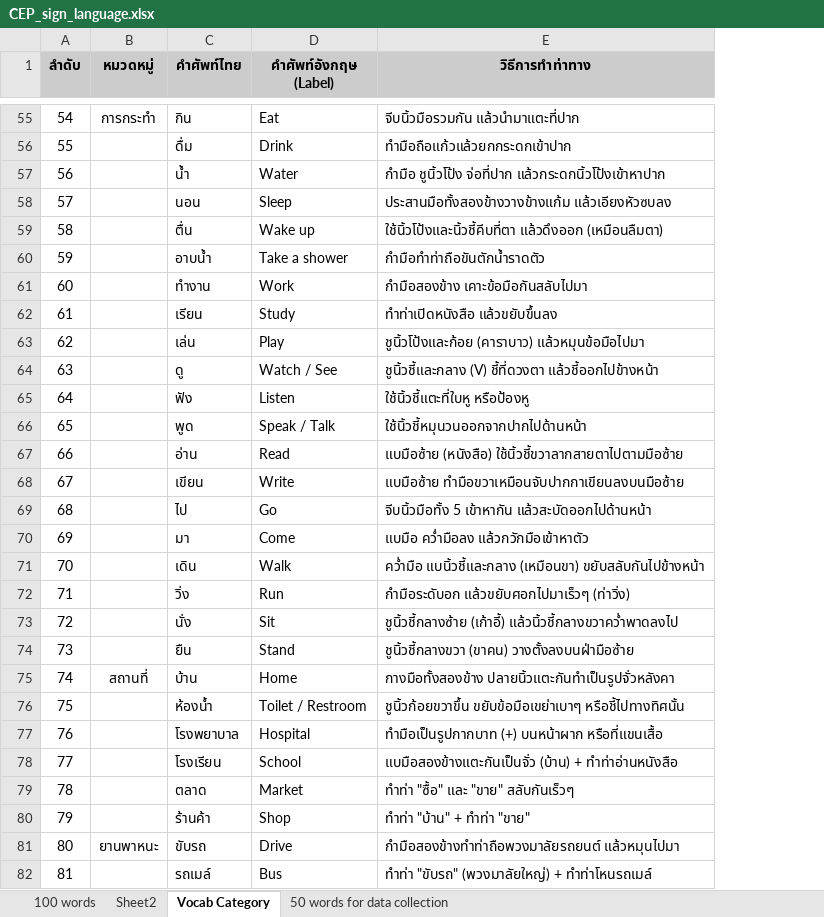
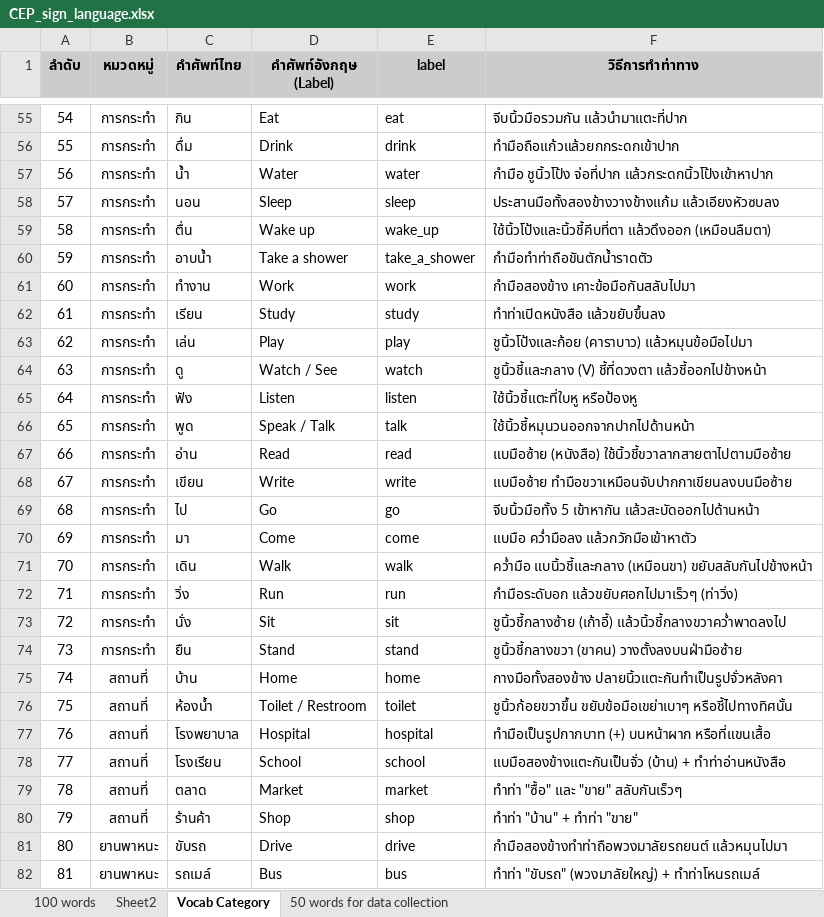
Before and after one commit to PonChuenjitsiri/SignLanguague-Backend, an Excel workbook: CEP_sign_language.xlsx, sheet Vocab Category, drawn as a sheet; only a part is shown, gaps mark what is left out; values as stored, in another font and other column widths than the file's, no borders; charts and pictures not drawn; the diff covers the shown part only; the diff names each change by its address in the sheet, - before the commit and + after, or states it on an @@ line.

```diff
--- a/CEP_sign_language.xlsx (sheet Vocab Category)
+++ b/CEP_sign_language.xlsx (sheet Vocab Category)
+column E (label), rows 55-82: eat | drink | water | sleep | wake_up | take_a_shower | work | study | play | watch | listen | talk | read | write | go | come | walk | run | sit | stand | home | toilet | hospital | school | market | shop | drive | bus
-B56:B74 (หมวดหมู่): (empty)
+B56:B74 (หมวดหมู่): การกระทำ
-B76:B80 (หมวดหมู่): (empty)
+B76:B80 (หมวดหมู่): สถานที่
-B82 (หมวดหมู่): (empty)
+B82 (หมวดหมู่): ยานพาหนะ
```
Also changed, not shown: 65 edited cells elsewhere in this sheet, sheet Sheet2, 2 other files.
